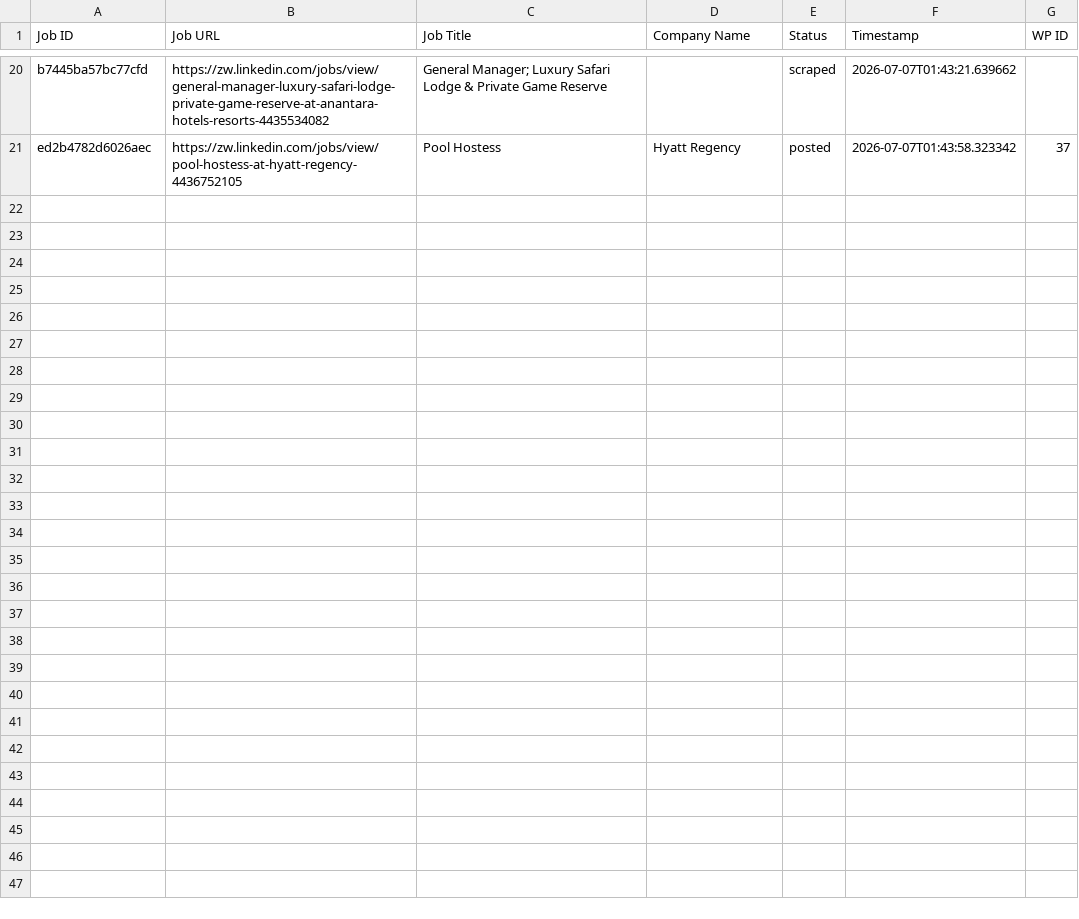
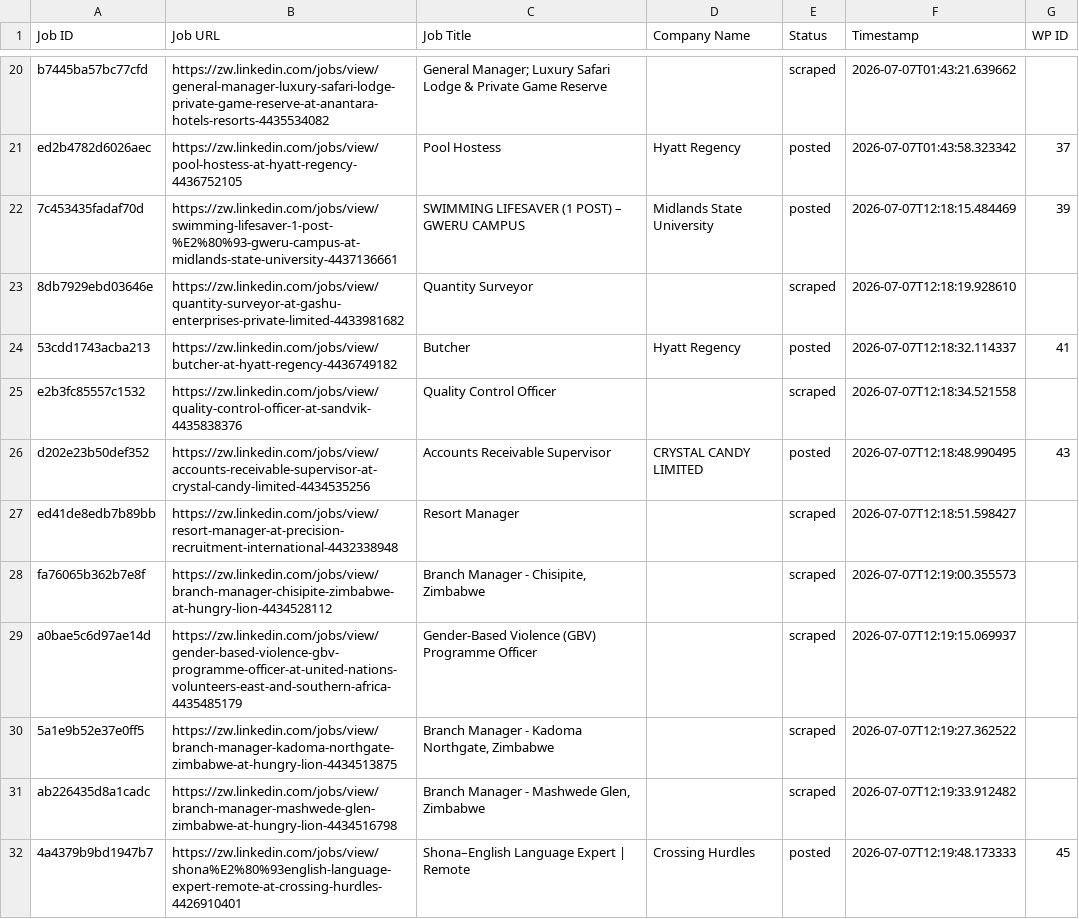
Before and after one commit to innovationinc2000/zw, a CSV file: processed_jobs.csv, drawn as a sheet; only a part is shown, gaps mark what is left out.

```diff
--- a/processed_jobs.csv
+++ b/processed_jobs.csv
@@ -21 +21,12 @@ b7445ba57bc77cfd,https://zw.linkedin.com/jobs/view/general-manager-luxury-safari
 ed2b4782d6026aec,https://zw.linkedin.com/jobs/view/pool-hostess-at-hyatt-regency-4436752105,Pool Hostess,Hyatt Regency,posted,2026-07-07T01:43:58.323342,37
+7c453435fadaf70d,https://zw.linkedin.com/jobs/view/swimming-lifesaver-1-post-%E2%80%93-gweru-campus-at-midlands-state-university-4437136661,SWIMMING LIFESAVER (1 POST) – GWERU CAMPUS,Midlands State University,posted,2026-07-07T12:18:15.484469,39
+8db7929ebd03646e,https://zw.linkedin.com/jobs/view/quantity-surveyor-at-gashu-enterprises-private-limited-4433981682,Quantity Surveyor,,scraped,2026-07-07T12:18:19.928610,
+53cdd1743acba213,https://zw.linkedin.com/jobs/view/butcher-at-hyatt-regency-4436749182,Butcher,Hyatt Regency,posted,2026-07-07T12:18:32.114337,41
+e2b3fc85557c1532,https://zw.linkedin.com/jobs/view/quality-control-officer-at-sandvik-4435838376,Quality Control Officer,,scraped,2026-07-07T12:18:34.521558,
+d202e23b50def352,https://zw.linkedin.com/jobs/view/accounts-receivable-supervisor-at-crystal-candy-limited-4434535256,Accounts Receivable Supervisor,CRYSTAL CANDY LIMITED,posted,2026-07-07T12:18:48.990495,43
+ed41de8edb7b89bb,https://zw.linkedin.com/jobs/view/resort-manager-at-precision-recruitment-international-4432338948,Resort Manager,,scraped,2026-07-07T12:18:51.598427,
+fa76065b362b7e8f,https://zw.linkedin.com/jobs/view/branch-manager-chisipite-zimbabwe-at-hungry-lion-4434528112,"Branch Manager - Chisipite, Zimbabwe",,scraped,2026-07-07T12:19:00.355573,
+a0bae5c6d97ae14d,https://zw.linkedin.com/jobs/view/gender-based-violence-gbv-programme-officer-at-united-nations-volunteers-east-and-southern-africa-4435485179,Gender-Based Violence (GBV) Programme Officer,,scraped,2026-07-07T12:19:15.069937,
+5a1e9b52e37e0ff5,https://zw.linkedin.com/jobs/view/branch-manager-kadoma-northgate-zimbabwe-at-hungry-lion-4434513875,"Branch Manager - Kadoma Northgate, Zimbabwe",,scraped,2026-07-07T12:19:27.362522,
+ab226435d8a1cadc,https://zw.linkedin.com/jobs/view/branch-manager-mashwede-glen-zimbabwe-at-hungry-lion-4434516798,"Branch Manager - Mashwede Glen, Zimbabwe",,scraped,2026-07-07T12:19:33.912482,
+4a4379b9bd1947b7,https://zw.linkedin.com/jobs/view/shona%E2%80%93english-language-expert-remote-at-crossing-hurdles-4426910401,Shona–English Language Expert | Remote,Crossing Hurdles,posted,2026-07-07T12:19:48.173333,45
```
